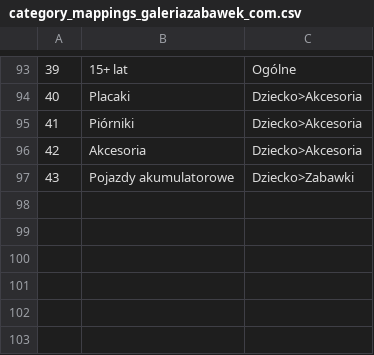
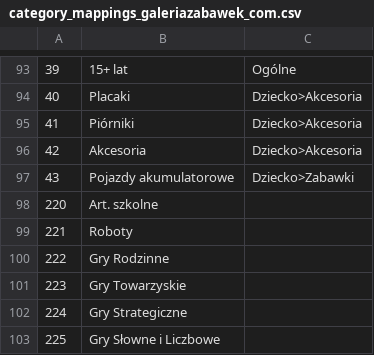
Before and after one commit to pogasanov/thegateway, a CSV file: shoper_pkg/category_mappings_galeriazabawek_com.csv, drawn as a sheet; only a part is shown, gaps mark what is left out.

Commit message:
Add new versions of categori mappings for shoper

```diff
--- a/shoper_pkg/category_mappings_galeriazabawek_com.csv
+++ b/shoper_pkg/category_mappings_galeriazabawek_com.csv
@@ -97 +97,7 @@
 43,Pojazdy akumulatorowe,Dziecko>Zabawki
+220,Art. szkolne,
+221,Roboty,
+222,Gry Rodzinne,
+223,Gry Towarzyskie,
+224,Gry Strategiczne,
+225,Gry Słowne i Liczbowe,
```
Also changed, not shown: shoper_pkg/category_mappings_luxury-fashion_pl.csv, 1 other file.
